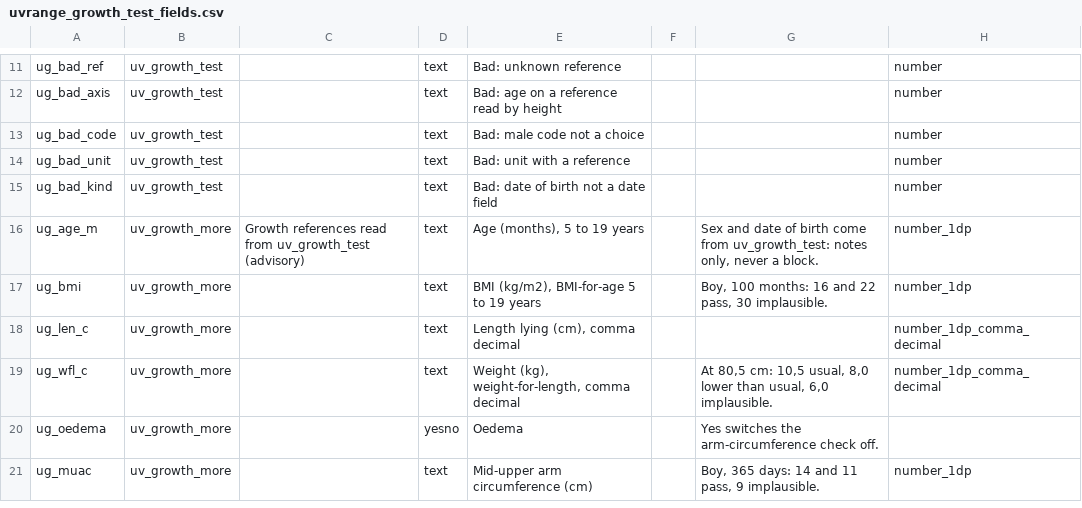
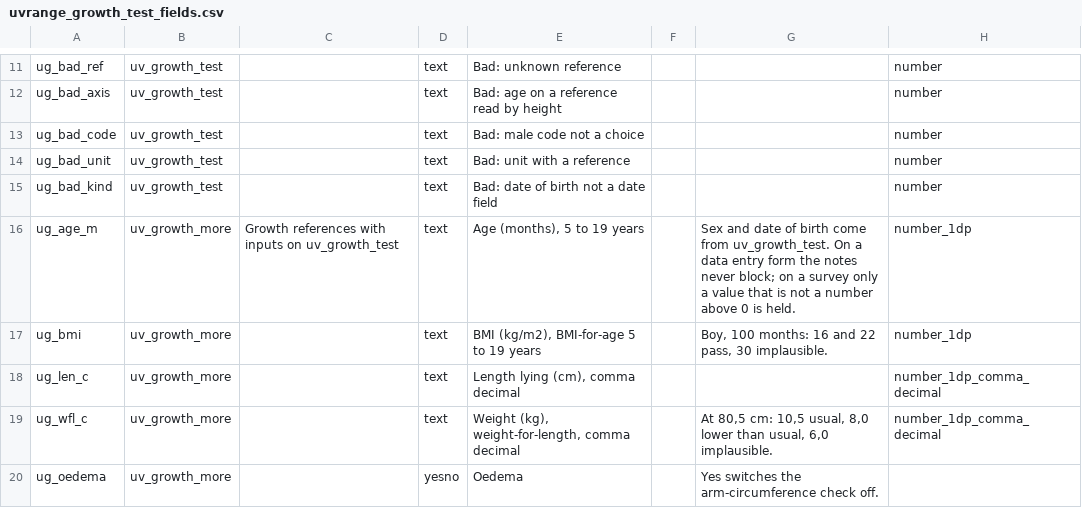
Before and after one commit to NghaReformer/redcap-universal-validator, a CSV file: docs/testbed/uvrange_growth_test_fields.csv, drawn as a sheet; only a part is shown, gaps mark what is left out; the shorter side is filled out with more unchanged rows; the diff names each change by its address in the sheet, - before the commit and + after, or states it on an @@ line.

```diff
--- a/docs/testbed/uvrange_growth_test_fields.csv
+++ b/docs/testbed/uvrange_growth_test_fields.csv
-C16: Growth references read from uv_growth_test (advisory)
+C16: Growth references with inputs on uv_growth_test
-G16: …come from uv_growth_test: notes only, never a block.
+G16: …come from uv_growth_test. On a data entry form the notes never block; on a survey only a value that is not a number above 0 is held.
```
Also changed, not shown: 28 other files.
